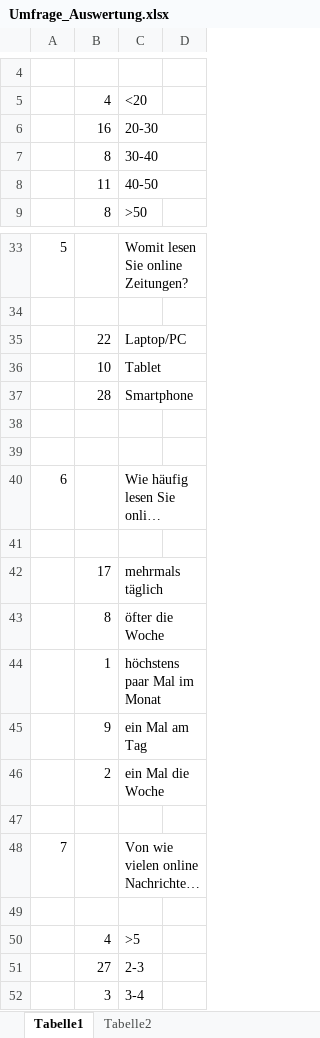
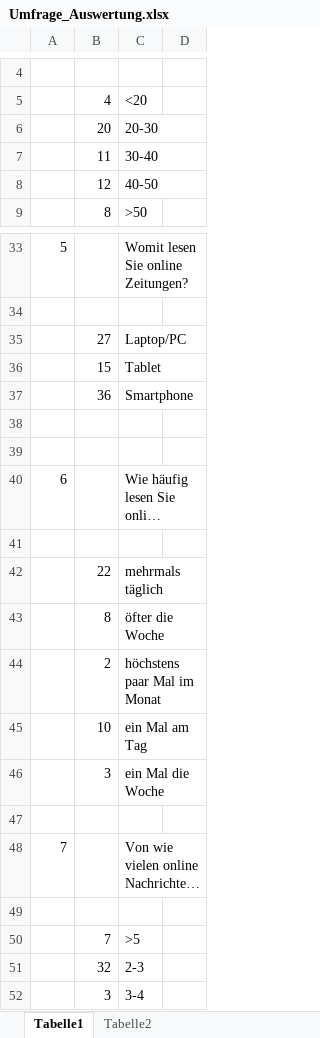
Before and after one commit to StevenSchoening/nuuws, an Excel workbook: spezifikation/Umfrage_Auswertung.xlsx, sheet Tabelle1, drawn as a sheet; only a part is shown, gaps mark what is left out; long unchanged cells end in …; values as stored, in another font and other column widths than the file's, no borders; charts and pictures not drawn; removed rows and columns are numbered as before the commit, all else as after; the diff covers the shown part only; the diff names each change by its address in the sheet, - before the commit and + after, or states it on an @@ line.

Commit message:
Auswertung der Umfrage
Auswertung und Diagramme

```diff
--- a/spezifikation/Umfrage_Auswertung.xlsx (sheet Tabelle1)
+++ b/spezifikation/Umfrage_Auswertung.xlsx (sheet Tabelle1)
-B6: 16
+B6: 20
-row 7:  | 8 | 30-40
-C7: 40-50
+C7: 30-40
+row 8:  | 12 | 40-50
-B35: 22
+B35: 27
-B36: 10
+B36: 15
-B37: 28
+B37: 36
-B42: 17
+B42: 22
-row 44:  | 1 | höchstens paar Mal im Monat
-row 45:  | 9 | ein Mal am Tag
-C44: ein Mal die Woche
+C44: höchstens paar Mal im Monat
+row 45:  | 10 | ein Mal am Tag
+row 46:  | 3 | ein Mal die Woche
-B50: 4
+B50: 7
-B51: 27
+B51: 32
```
Also changed, not shown: 11 edited cells elsewhere in this sheet, charts or pictures.
